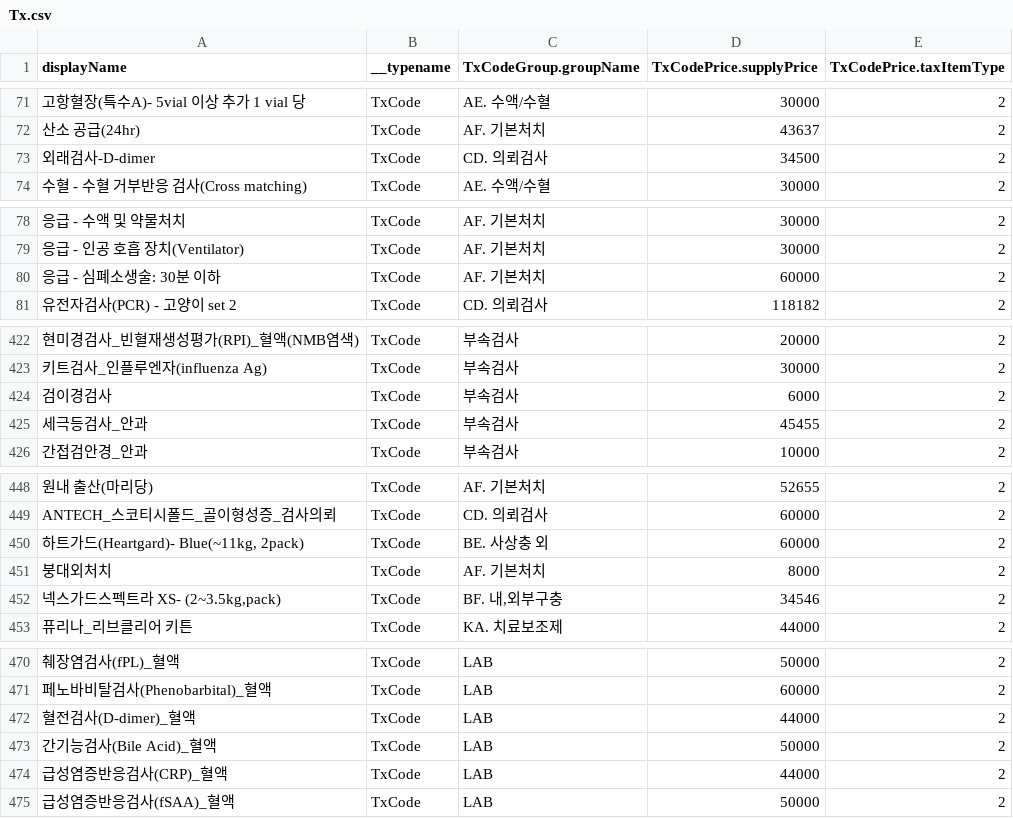
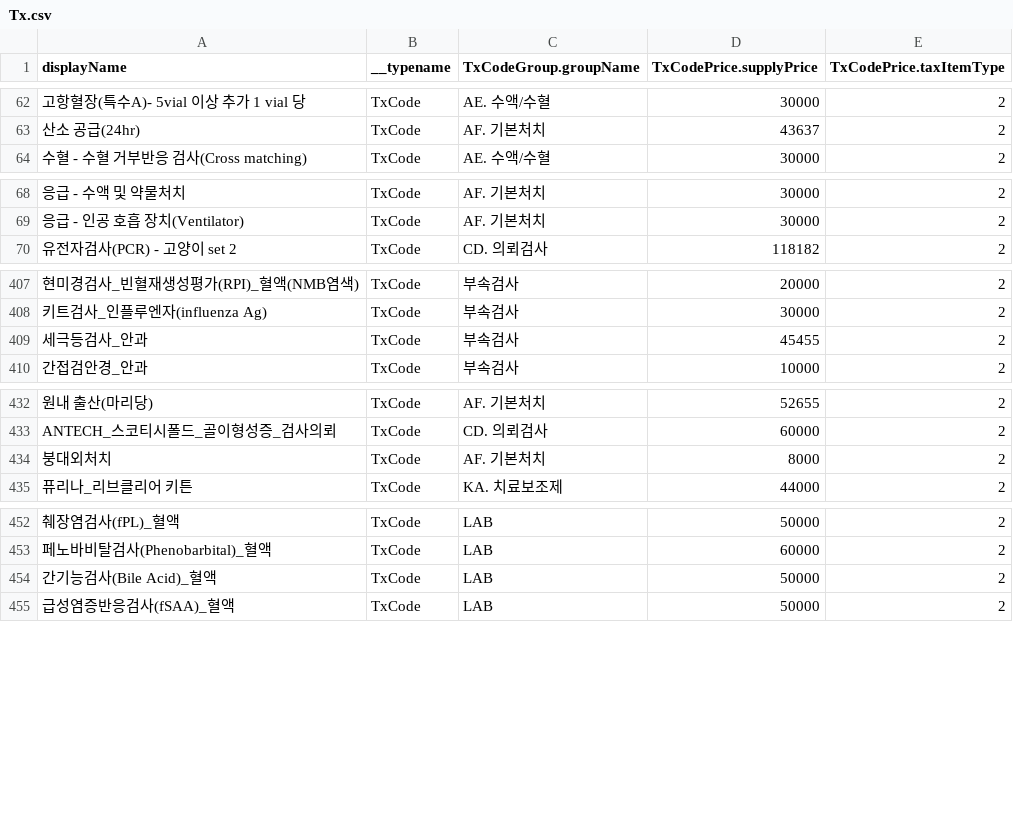
Before and after one commit to ethanmorian/gemini-chat, a CSV file: emr/Liru/Tx.csv, drawn as a sheet; only a part is shown, gaps mark what is left out; the diff covers the shown part only; the diff names each change by its address in the sheet, - before the commit and + after, or states it on an @@ line.

```diff
--- a/emr/Liru/Tx.csv
+++ b/emr/Liru/Tx.csv
-row 73: 외래검사-D-dimer | TxCode | CD. 의뢰검사 | 34500 | 2
-row 80: 응급 - 심폐소생술: 30분 이하 | TxCode | AF. 기본처치 | 60000 | 2
-row 424: 검이경검사 | TxCode | 부속검사 | 6000 | 2
-row 450: 하트가드(Heartgard)- Blue(~11kg, 2pack) | TxCode | BE. 사상충 외 | 60000 | 2
-row 452: 넥스가드스펙트라 XS- (2~3.5kg,pack) | TxCode | BF. 내,외부구충 | 34546 | 2
-row 472: 혈전검사(D-dimer)_혈액 | TxCode | LAB | 44000 | 2
-row 474: 급성염증반응검사(CRP)_혈액 | TxCode | LAB | 44000 | 2
```
Also changed, not shown: 26 removed rows elsewhere in this file, emr/Liru/Supplies.csv, 3 other files.
